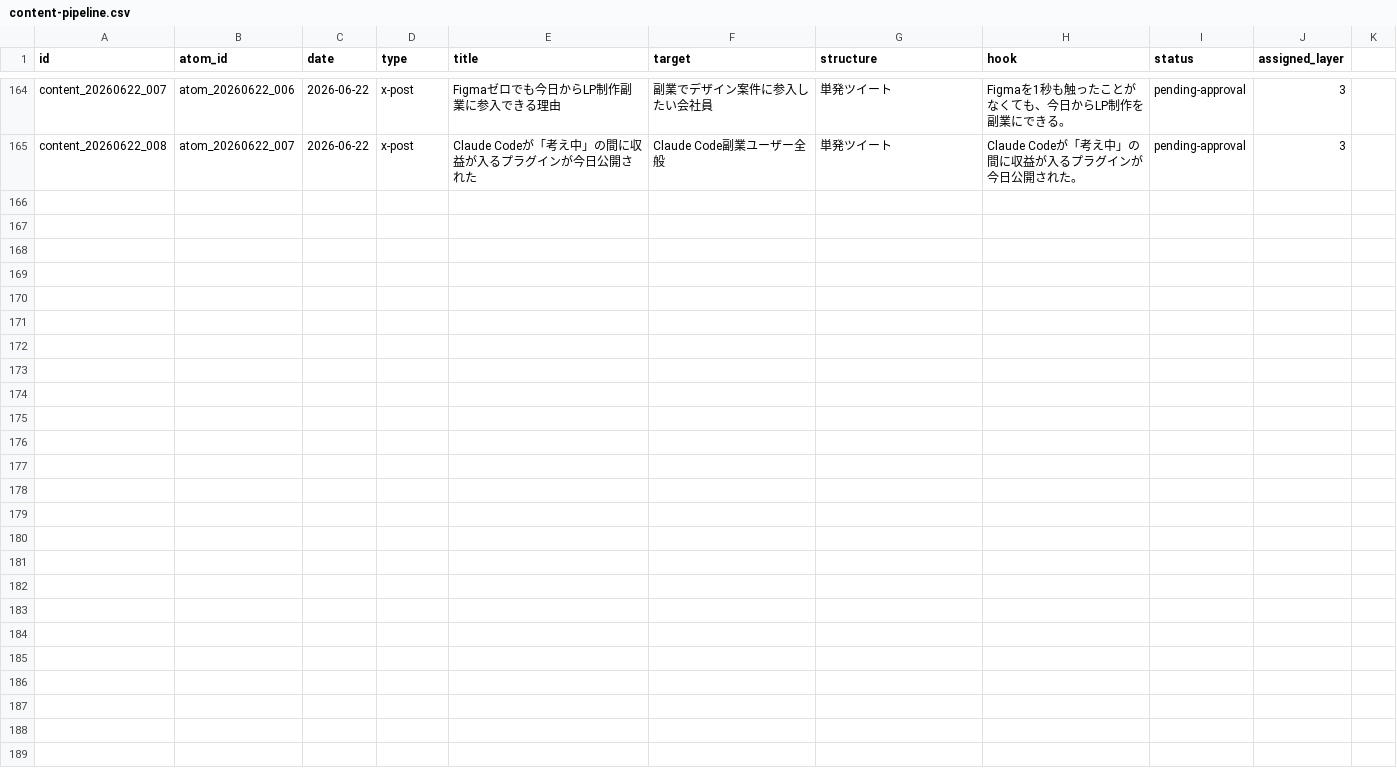
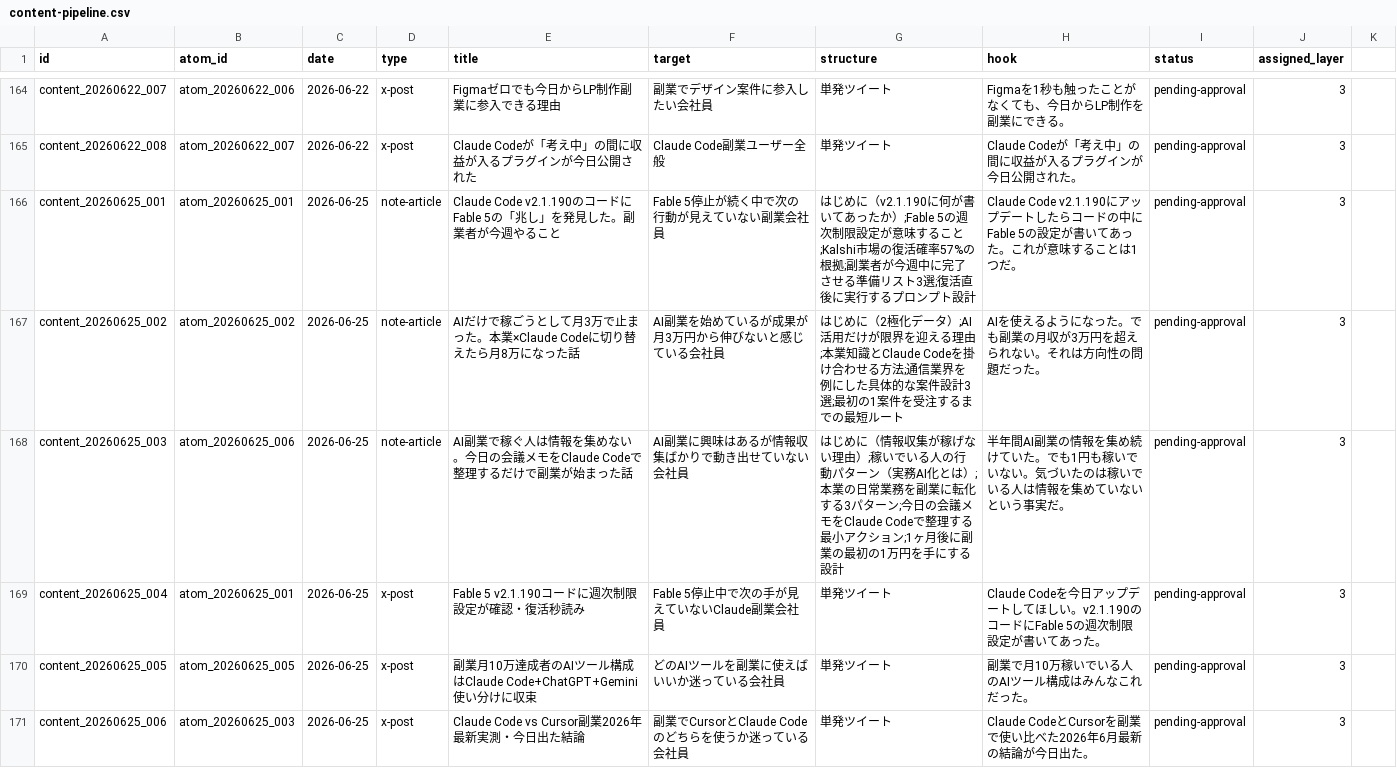
Before and after one commit to arfiria/content-loop, a CSV file: data/content-pipeline.csv, drawn as a sheet; only a part is shown, gaps mark what is left out.

```diff
--- a/data/content-pipeline.csv
+++ b/data/content-pipeline.csv
@@ -165 +165,7 @@ content_20260622_007,atom_20260622_006,2026-06-22,x-post,Figmaゼロでも今日
 content_20260622_008,atom_20260622_007,2026-06-22,x-post,Claude Codeが「考え中」の間に収益が入るプラグインが今日公開された,Claude Code副業ユーザー全般,単発ツイート,Claude Codeが「考え中」の間に収益が入るプラグインが今日公開された。,pending-approval,3
+content_20260625_001,atom_20260625_001,2026-06-25,note-article,Claude Code v2.1.190のコードにFable 5の「兆し」を発見した。副業者が今週やること,Fable 5停止が続く中で次の行動が見えていない副業会社員,はじめに（v2.1.190に何が書いてあったか）;Fable 5の週次制限設定が意味すること;Kalshi市場の復活確率57%の根拠;副業者が今週中に完了させる準備リスト3選;復活直後に実行するプロンプト設計,Claude Code v2.1.190にアップデートしたらコードの中にFable 5の設定が書いてあった。これが意味することは1つだ。,pending-approval,3
+content_20260625_002,atom_20260625_002,2026-06-25,note-article,AIだけで稼ごうとして月3万で止まった。本業×Claude Codeに切り替えたら月8万になった話,AI副業を始めているが成果が月3万円から伸びないと感じている会社員,はじめに（2極化データ）;AI活用だけが限界を迎える理由;本業知識とClaude Codeを掛け合わせる方法;通信業界を例にした具体的な案件設計3選;最初の1案件を受注するまでの最短ルート,AIを使えるようになった。でも副業の月収が3万円を超えられない。それは方向性の問題だった。,pending-approval,3
+content_20260625_003,atom_20260625_006,2026-06-25,note-article,AI副業で稼ぐ人は情報を集めない。今日の会議メモをClaude Codeで整理するだけで副業が始まった話,AI副業に興味はあるが情報収集ばかりで動き出せていない会社員,はじめに（情報収集が稼げない理由）;稼いでいる人の行動パターン（実務AI化とは）;本業の日常業務を副業に転化する3パターン;今日の会議メモをClaude Codeで整理する最小アクション;1ヶ月後に副業の最初の1万円を手にする設計,半年間AI副業の情報を集め続けていた。でも1円も稼いでいない。気づいたのは稼いでいる人は情報を集めていないという事実だ。,pending-approval,3
+content_20260625_004,atom_20260625_001,2026-06-25,x-post,Fable 5 v2.1.190コードに週次制限設定が確認・復活秒読み,Fable 5停止中で次の手が見えていないClaude副業会社員,単発ツイート,Claude Codeを今日アップデートしてほしい。v2.1.190のコードにFable 5の週次制限設定が書いてあった。,pending-approval,3
+content_20260625_005,atom_20260625_005,2026-06-25,x-post,副業月10万達成者のAIツール構成はClaude Code+ChatGPT+Gemini使い分けに収束,どのAIツールを副業に使えばいいか迷っている会社員,単発ツイート,副業で月10万稼いでいる人のAIツール構成はみんなこれだった。,pending-approval,3
+content_20260625_006,atom_20260625_003,2026-06-25,x-post,Claude Code vs Cursor副業2026年最新実測・今日出た結論,副業でCursorとClaude Codeのどちらを使うか迷っている会社員,単発ツイート,Claude CodeとCursorを副業で使い比べた2026年6月最新の結論が今日出た。,pending-approval,3
```
Also changed, not shown: data/content-atoms.csv, 1 other file.
